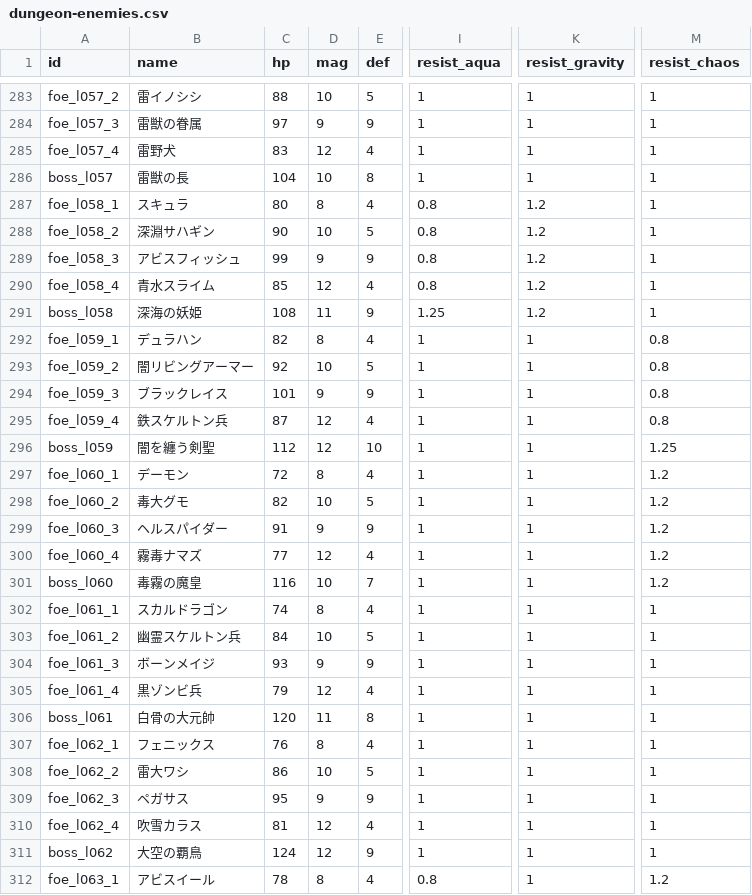
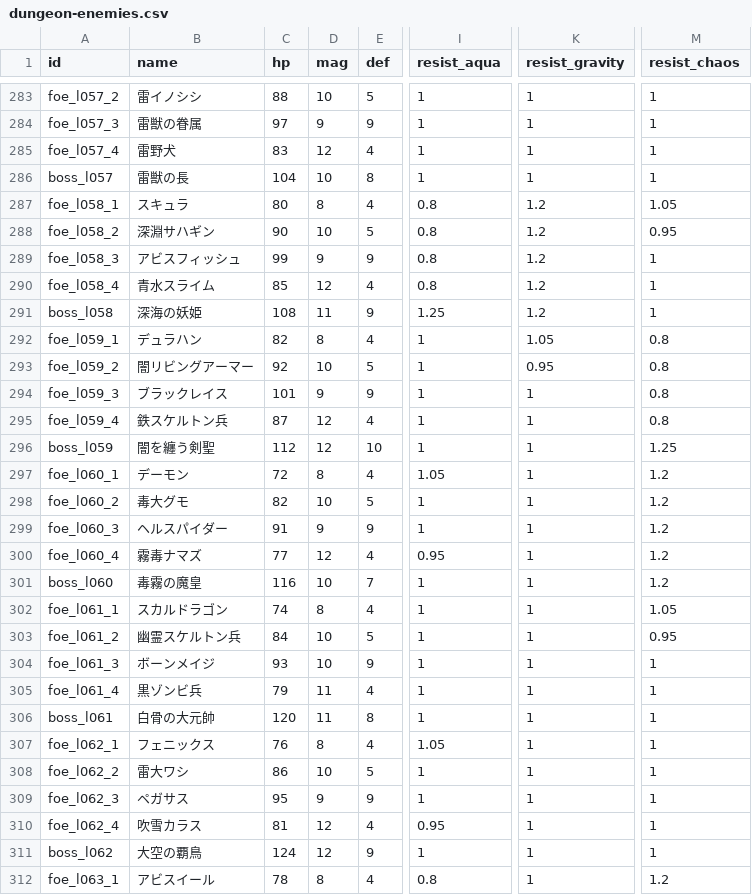
Before and after one commit to Katsuya100/magia-fantasy-larp-tool, a CSV file: assets/data/dungeon-enemies.csv, drawn as a sheet; only a part is shown, gaps mark what is left out; the diff covers the shown part only; the diff names each change by its address in the sheet, - before the commit and + after, or states it on an @@ line.

```diff
--- a/assets/data/dungeon-enemies.csv
+++ b/assets/data/dungeon-enemies.csv
-M287 (resist_chaos): 1
+M287 (resist_chaos): 1.05
-M288 (resist_chaos): 1
+M288 (resist_chaos): 0.95
-K292 (resist_gravity): 1
+K292 (resist_gravity): 1.05
-K293 (resist_gravity): 1
+K293 (resist_gravity): 0.95
-I297 (resist_aqua): 1
+I297 (resist_aqua): 1.05
-I300 (resist_aqua): 1
+I300 (resist_aqua): 0.95
-M302 (resist_chaos): 1
+M302 (resist_chaos): 1.05
-M303 (resist_chaos): 1
+M303 (resist_chaos): 0.95
-D304 (mag): 9
+D304 (mag): 10
-D305 (mag): 12
+D305 (mag): 11
-I307 (resist_aqua): 1
+I307 (resist_aqua): 1.05
-I310 (resist_aqua): 1
+I310 (resist_aqua): 0.95
```
Also changed, not shown: 158 edited cells elsewhere in this file, 7 other files.
